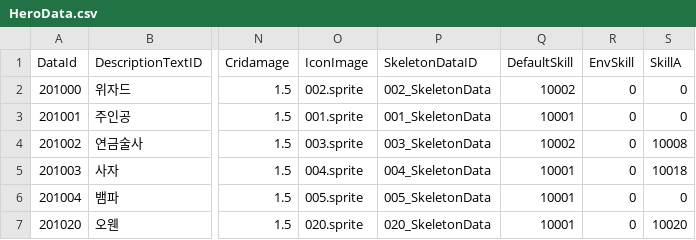
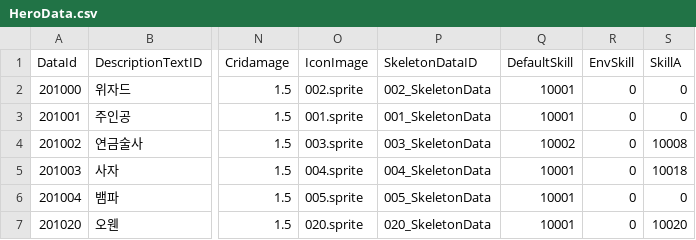
Before and after one commit to GEMPRayelle/Capstone_Design, a CSV file: Assets/@Resources/Data/ExcelData/HeroData.csv, drawn as a sheet; only a part is shown, gaps mark what is left out; the diff names each change by its address in the sheet, - before the commit and + after, or states it on an @@ line.

```diff
--- a/Assets/@Resources/Data/ExcelData/HeroData.csv
+++ b/Assets/@Resources/Data/ExcelData/HeroData.csv
-Q2 (DefaultSkill): 10002
+Q2 (DefaultSkill): 10001
```
Also changed, not shown: 15 other files.
